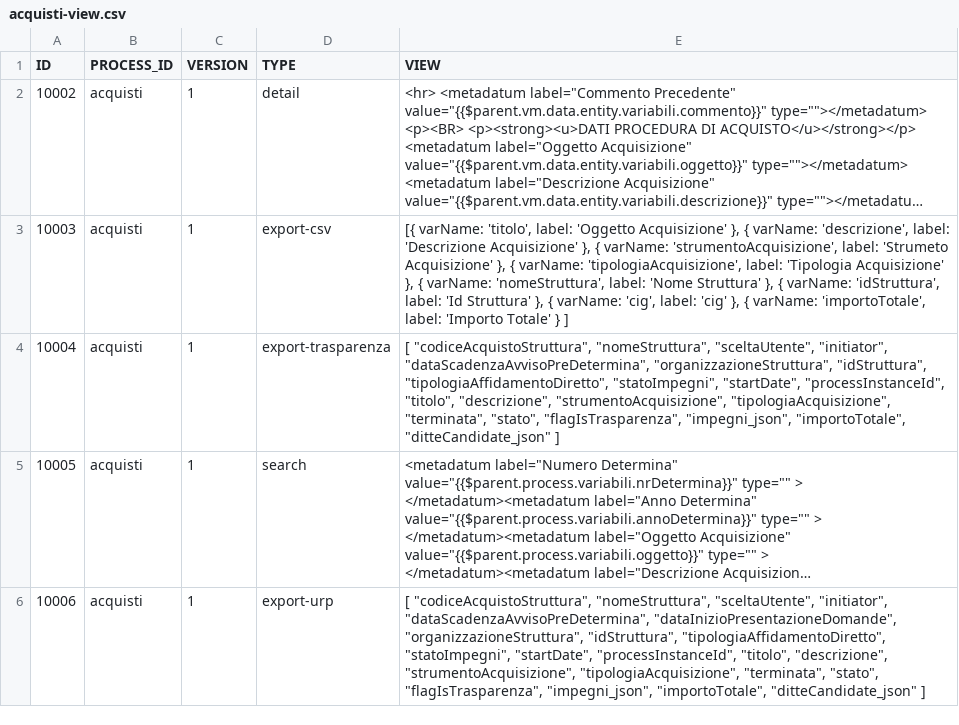
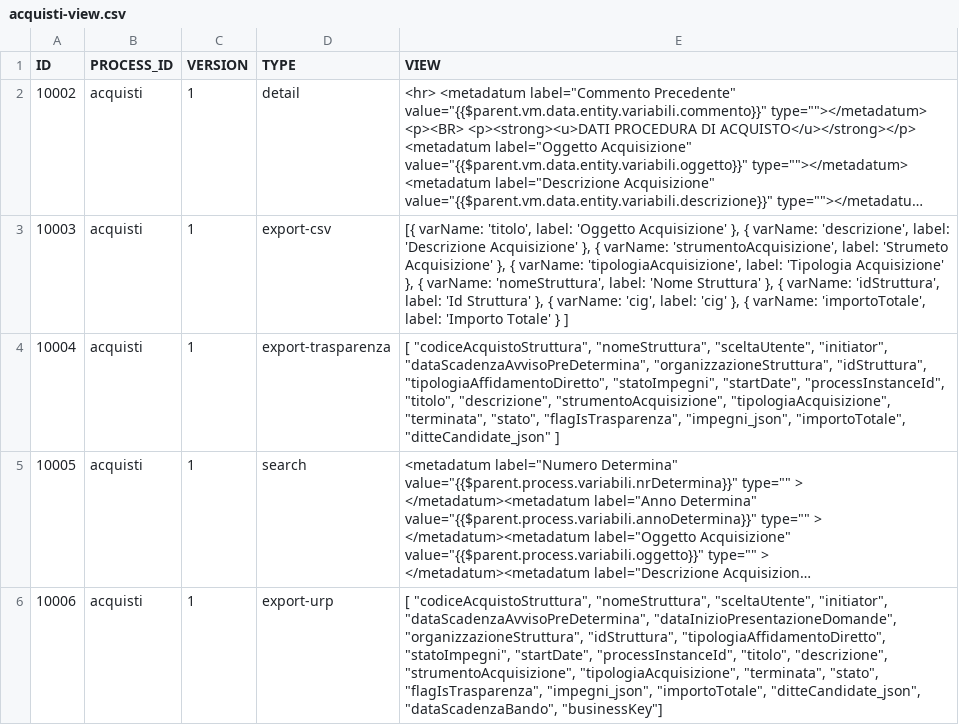
Before and after one commit to consiglionazionaledellericerche/sprint-flows, a CSV file: src/main/resources/config/liquibase/cnr/new/acquisti-view.csv, drawn as a sheet; long unchanged cells end in …; the diff names each change by its address in the sheet, - before the commit and + after, or states it on an @@ line.

Commit message:
Servizi di esportazione delle Pi:   -  Aggiunta variabili "dataScadenzaBando" e "businessKey"

```diff
--- a/src/main/resources/config/liquibase/cnr/new/acquisti-view.csv
+++ b/src/main/resources/config/liquibase/cnr/new/acquisti-view.csv
-E6 (VIEW): …"impegni_json", "importoTotale", "ditteCandidate_json" ]
+E6 (VIEW): …"impegni_json", "importoTotale", "ditteCandidate_json", "dataScadenzaBando", "businessKey"]
```
Also changed, not shown: 1 other file.
